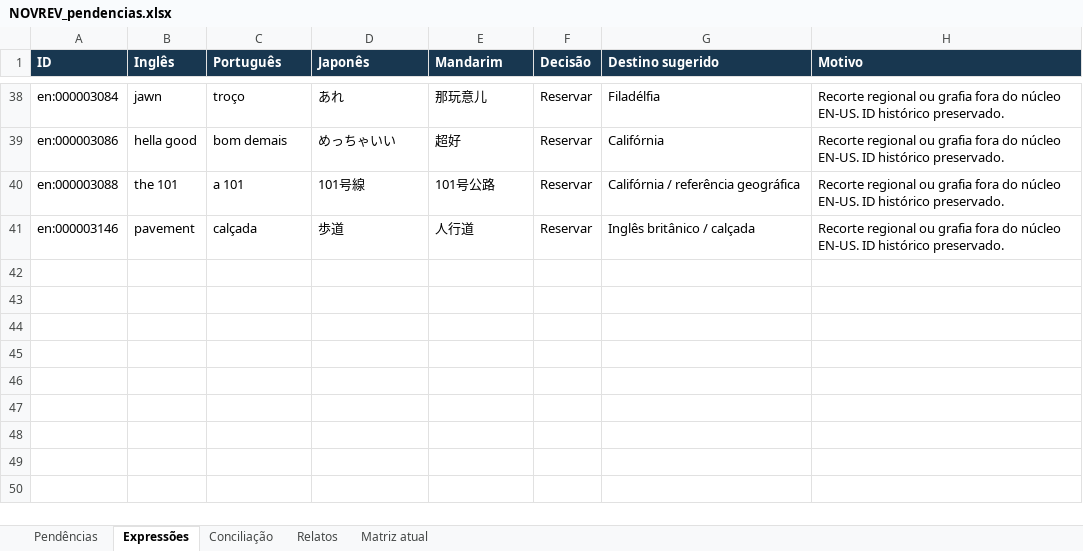
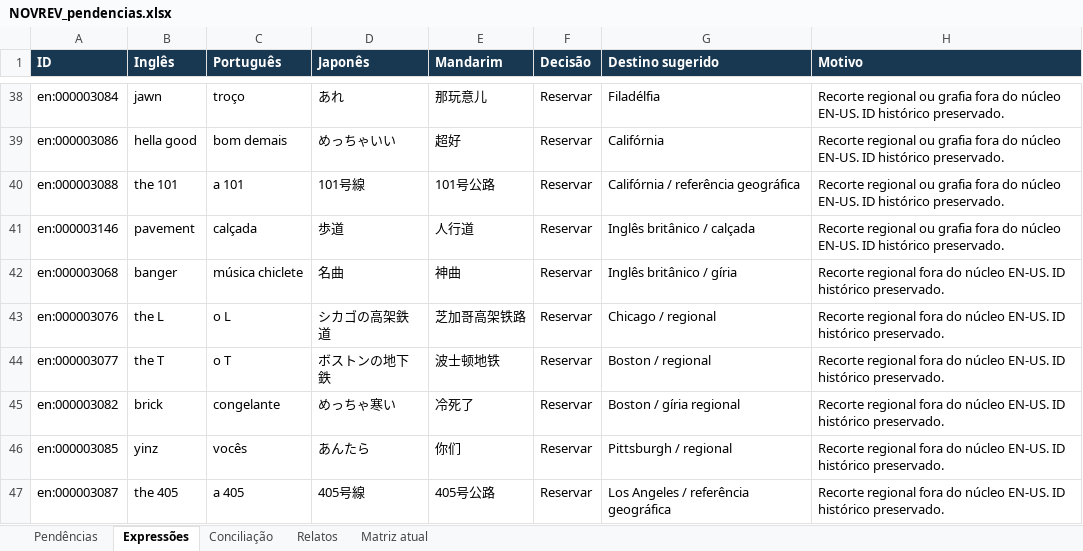
Before and after one commit to arquitetoishida-max/IM-LIBRARIES, an Excel workbook: novrev/NOVREV_pendencias.xlsx, sheet Expressões, drawn as a sheet; only a part is shown, gaps mark what is left out; values as stored, in another font and other column widths than the file's, no borders; table styles not drawn; the diff names each change by its address in the sheet, - before the commit and + after, or states it on an @@ line.

```diff
--- a/novrev/NOVREV_pendencias.xlsx (sheet Expressões)
+++ b/novrev/NOVREV_pendencias.xlsx (sheet Expressões)
+row 42: en:000003068 | banger | música chiclete | 名曲 | 神曲 | Reservar | Inglês britânico / gíria | Recorte regional fora do núcleo EN-US. ID histórico preservado.
+row 43: en:000003076 | the L | o L | シカゴの高架鉄道 | 芝加哥高架铁路 | Reservar | Chicago / regional | Recorte regional fora do núcleo EN-US. ID histórico preservado.
+row 44: en:000003077 | the T | o T | ボストンの地下鉄 | 波士顿地铁 | Reservar | Boston / regional | Recorte regional fora do núcleo EN-US. ID histórico preservado.
+row 45: en:000003082 | brick | congelante | めっちゃ寒い | 冷死了 | Reservar | Boston / gíria regional | Recorte regional fora do núcleo EN-US. ID histórico preservado.
+row 46: en:000003085 | yinz | vocês | あんたら | 你们 | Reservar | Pittsburgh / regional | Recorte regional fora do núcleo EN-US. ID histórico preservado.
+row 47: en:000003087 | the 405 | a 405 | 405号線 | 405号公路 | Reservar | Los Angeles / referência geográfica | Recorte regional fora do núcleo EN-US. ID histórico preservado.
```
Also changed, not shown: sheet Matriz atual, 6 other files.
